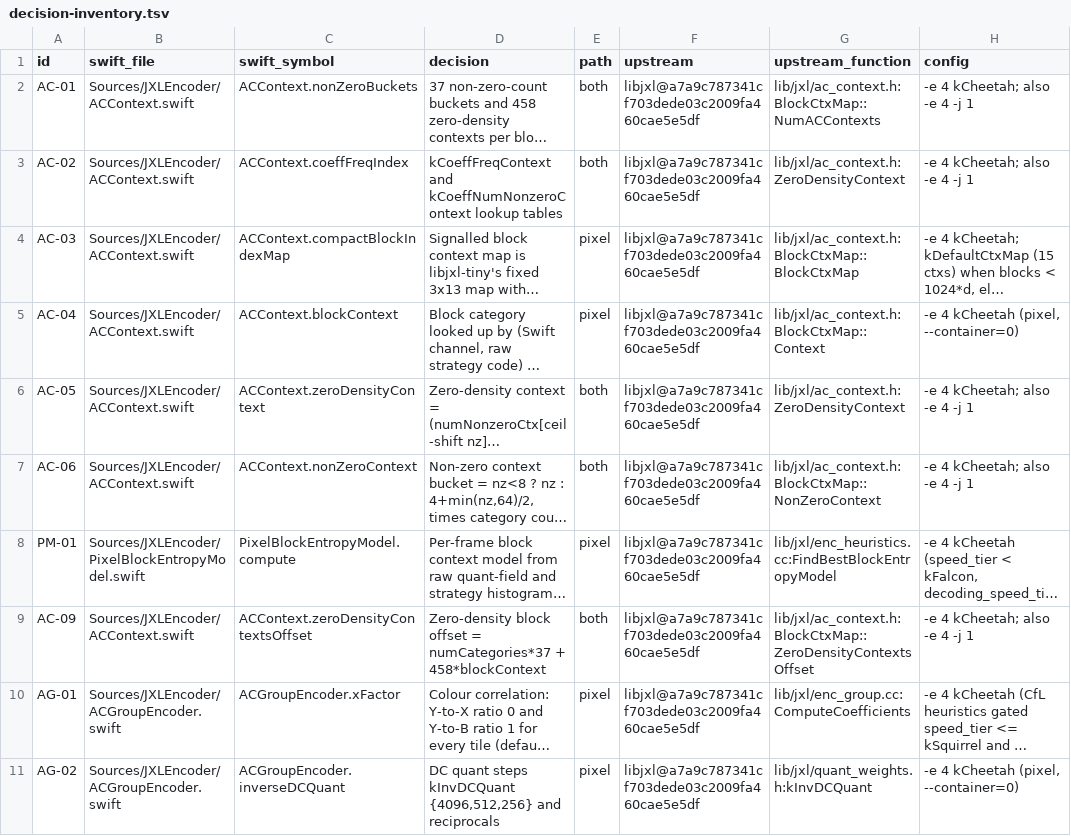
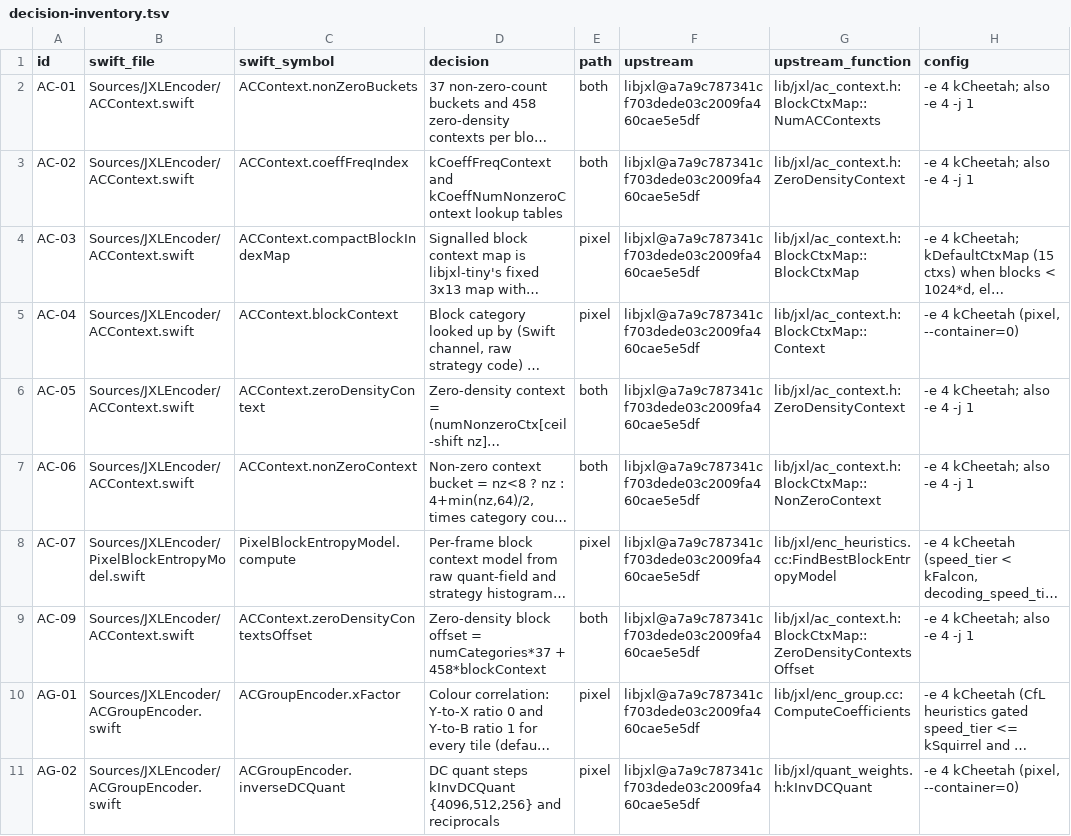
Before and after one commit to germ-network/jxl-encoder-swift, a TSV file: Reference/decision-inventory.tsv, drawn as a sheet; only a part is shown; long unchanged cells end in …; the diff covers the shown part only; the diff names each change by its address in the sheet, - before the commit and + after, or states it on an @@ line.

```diff
--- a/Reference/decision-inventory.tsv
+++ b/Reference/decision-inventory.tsv
-A8 (id): PM-01
+A8 (id): AC-07
```
Also changed, not shown: 4 edited cells elsewhere in this file, Reference/provenance.tsv, 15 other files.
